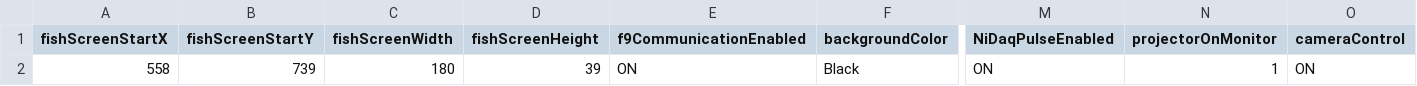
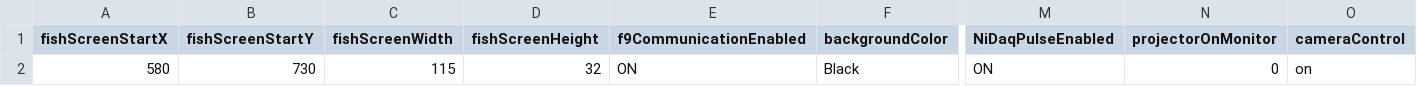
Before and after one commit to shacoof/StimulusGenerator, a CSV file: appConfig.csv, drawn as a sheet; only a part is shown, gaps mark what is left out; the diff names each change by its address in the sheet, - before the commit and + after, or states it on an @@ line.

```diff
--- a/appConfig.csv
+++ b/appConfig.csv
-A2 (fishScreenStartX): 558
+A2 (fishScreenStartX): 580
-B2 (fishScreenStartY): 739
+B2 (fishScreenStartY): 730
-C2 (fishScreenWidth): 180
+C2 (fishScreenWidth): 115
-D2 (fishScreenHeight): 39
+D2 (fishScreenHeight): 32
-N2 (projectorOnMonitor): 1
+N2 (projectorOnMonitor): 0
-O2 (cameraControl): ON
+O2 (cameraControl): on
```
Also changed, not shown: 5 other files.
